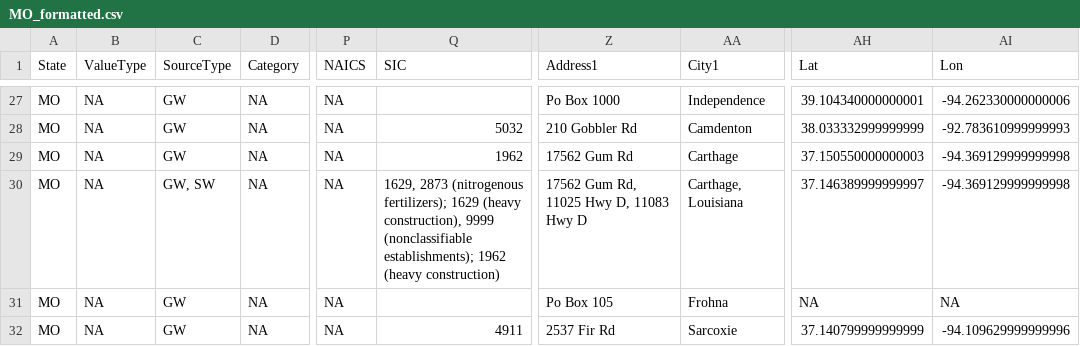
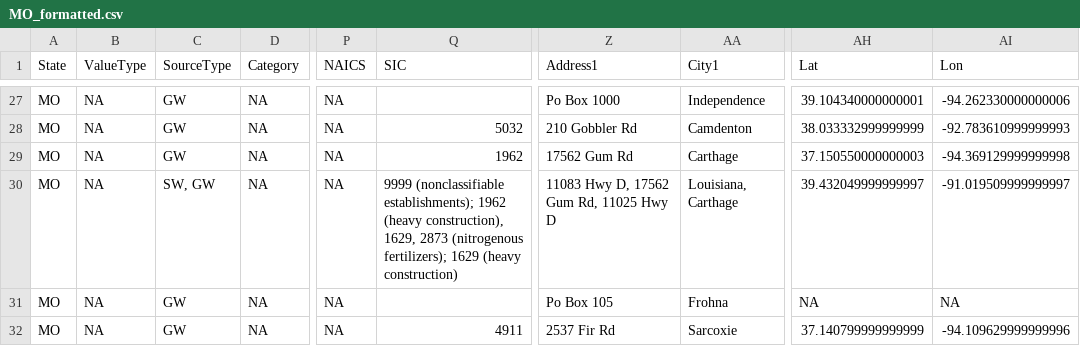
Before and after one commit to rniswon/IndustrialWU, a CSV file: FormattedDataOutputs/Statewise/MO_formatted.csv, drawn as a sheet; only a part is shown, gaps mark what is left out; the diff names each change by its address in the sheet, - before the commit and + after, or states it on an @@ line.

```diff
--- a/FormattedDataOutputs/Statewise/MO_formatted.csv
+++ b/FormattedDataOutputs/Statewise/MO_formatted.csv
-C30 (SourceType): GW, SW
+C30 (SourceType): SW, GW
-Q30 (SIC): 1629, 2873 (nitrogenous fertilizers); 1629 (heavy construction), 9999 (nonclassifiable establishments); 1962 (heavy construction)
+Q30 (SIC): 9999 (nonclassifiable establishments); 1962 (heavy construction), 1629, 2873 (nitrogenous fertilizers); 1629 (heavy construction)
-Z30 (Address1): 17562 Gum Rd, 11025 Hwy D, 11083 Hwy D
+Z30 (Address1): 11083 Hwy D, 17562 Gum Rd, 11025 Hwy D
-AA30 (City1): Carthage, Louisiana
+AA30 (City1): Louisiana, Carthage
-AH30 (Lat): 37.146389999999997
+AH30 (Lat): 39.432049999999997
-AI30 (Lon): -94.369129999999998
+AI30 (Lon): -91.019509999999997
```
Also changed, not shown: FormattedDataOutputs/Statewise/HI_formatted.csv, FormattedDataOutputs/Statewise/IA_formatted.csv, 40 other files.
